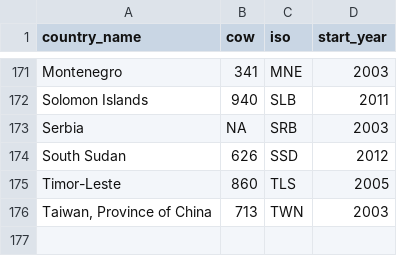
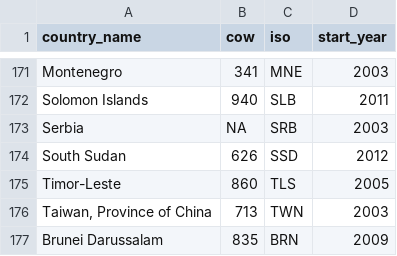
Before and after one commit to andrewheiss/jk_misc, a CSV file: data/year_joined.csv, drawn as a sheet; only a part is shown, gaps mark what is left out.

Commit message:
Add Brunei

```diff
--- a/data/year_joined.csv
+++ b/data/year_joined.csv
@@ -176 +176,2 @@
 "Taiwan, Province of China",713,"TWN",2003
+"Brunei Darussalam",835,"BRN",2009
```
Also changed, not shown: data/year_joined_original.csv, 1 other file.
